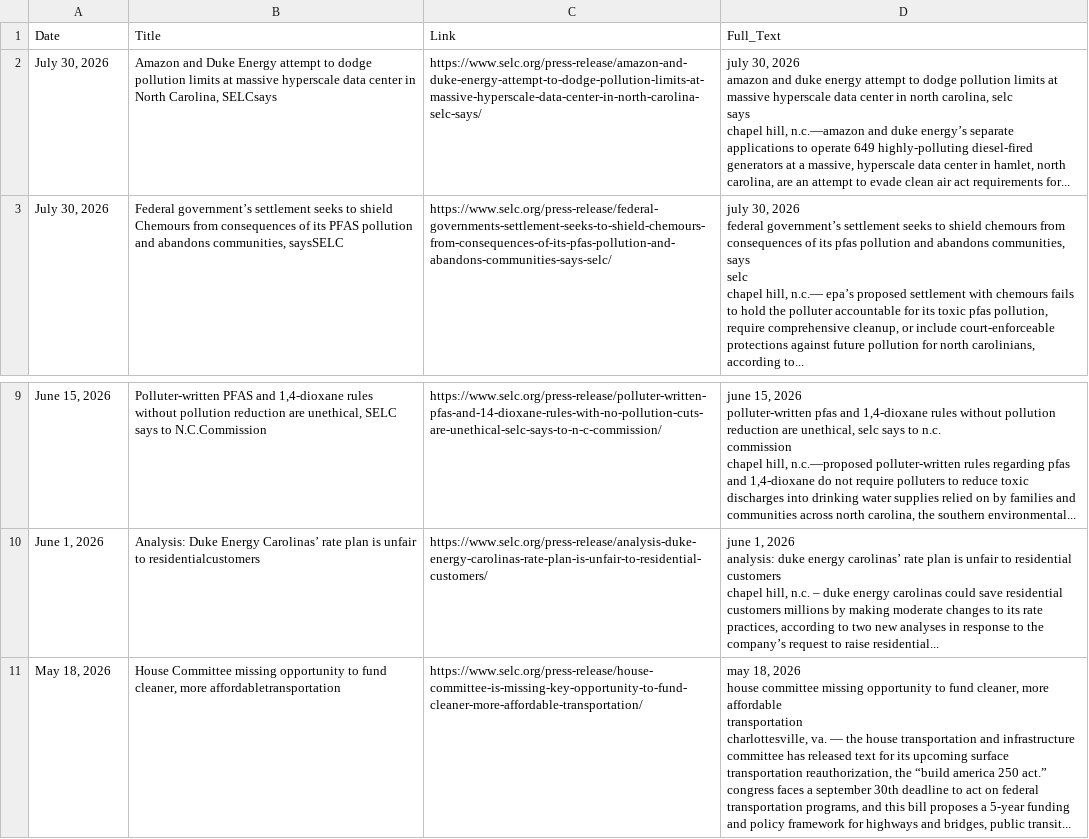
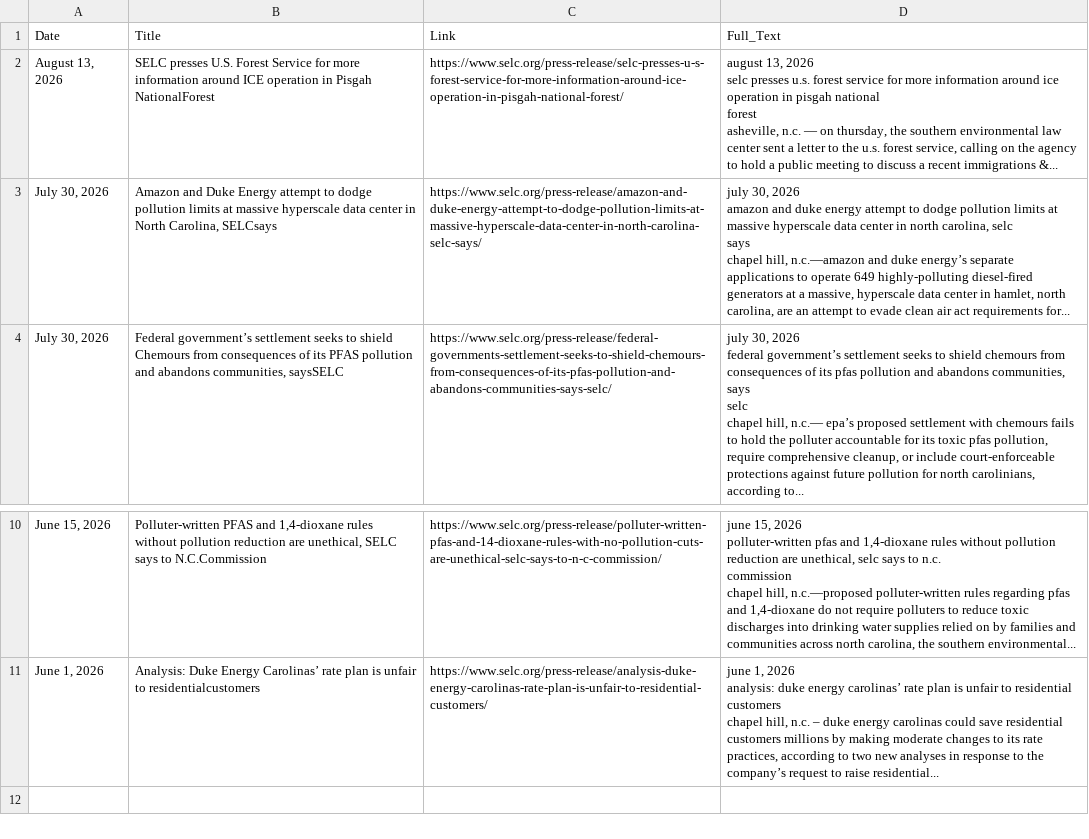
Before and after one commit to kathrynkilgallen-lab/SELC, a CSV file: SELC.csv, drawn as a sheet; only a part is shown, gaps mark what is left out; removed rows and columns are numbered as before the commit, all else as after; ↵ is a line break in a cell; the diff names each change by its address in the sheet, - before the commit and + after, or states it on an @@ line.

```diff
--- a/SELC.csv
+++ b/SELC.csv
+row 2: August 13, 2026 | SELC presses U.S. Forest Service for more information around ICE operation in Pisgah NationalForest | https://www.selc.org/press-release/selc-presses-u-s-forest-service-for-more-information-around-ice-operation-in-pisgah-national-forest/ | august 13, 2026 ↵ selc presses u.s. forest service for more information around ice operation in pisgah national ↵ forest ↵ asheville, n.c. — on thursday, the southern environmental law center sent a letter to the u.s. forest service, calling on the agency to hold a public meeting to discuss a recent immigrations &...
-row 11: May 18, 2026 | House Committee missing opportunity to fund cleaner, more affordabletransportation | https://www.selc.org/press-release/house-committee-is-missing-key-opportunity-to-fund-cleaner-more-affordable-transportation/ | may 18, 2026 ↵ house committee missing opportunity to fund cleaner, more affordable ↵ transportation ↵ charlottesville, va. — the house transportation and infrastructure committee has released text for its upcoming surface transportation reauthorization, the “build america 250 act.” congress faces a september 30th deadline to act on federal transportation programs, and this bill proposes a 5-year funding and policy framework for highways and bridges, public transit...
```
